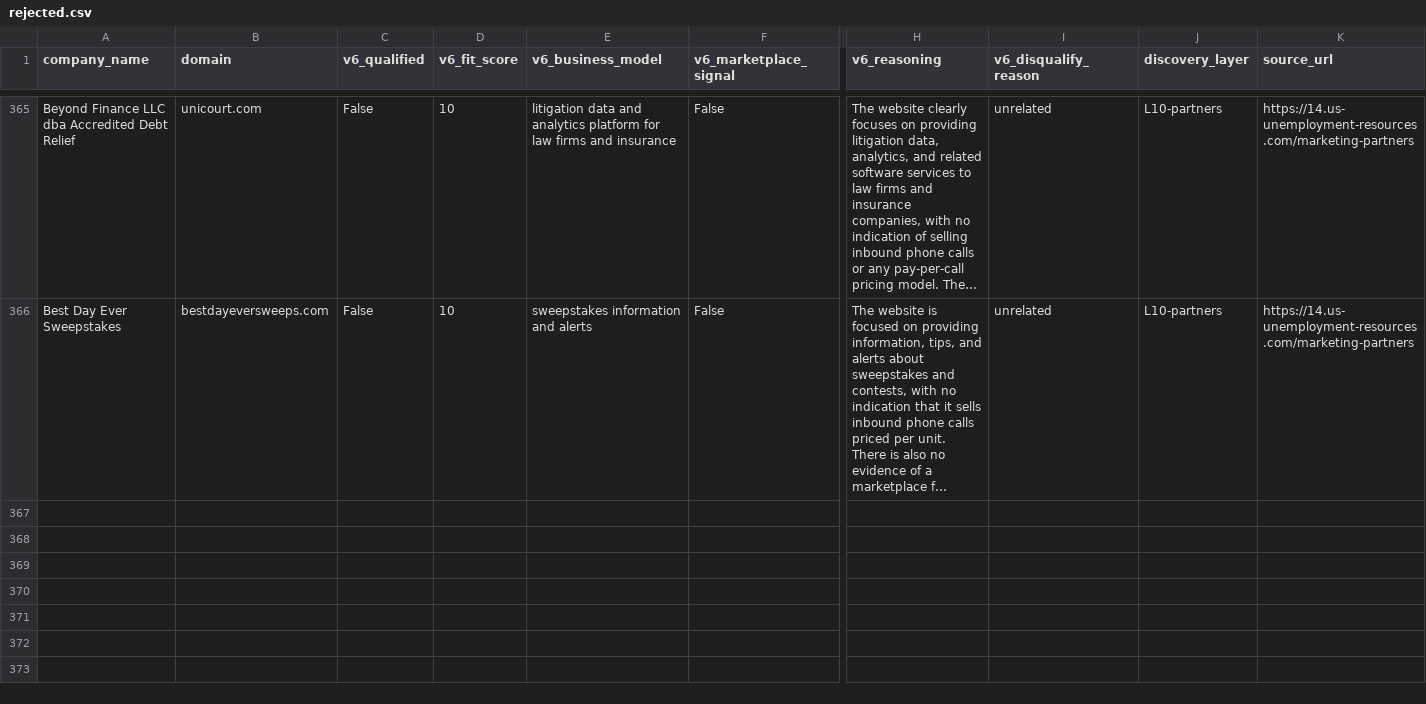
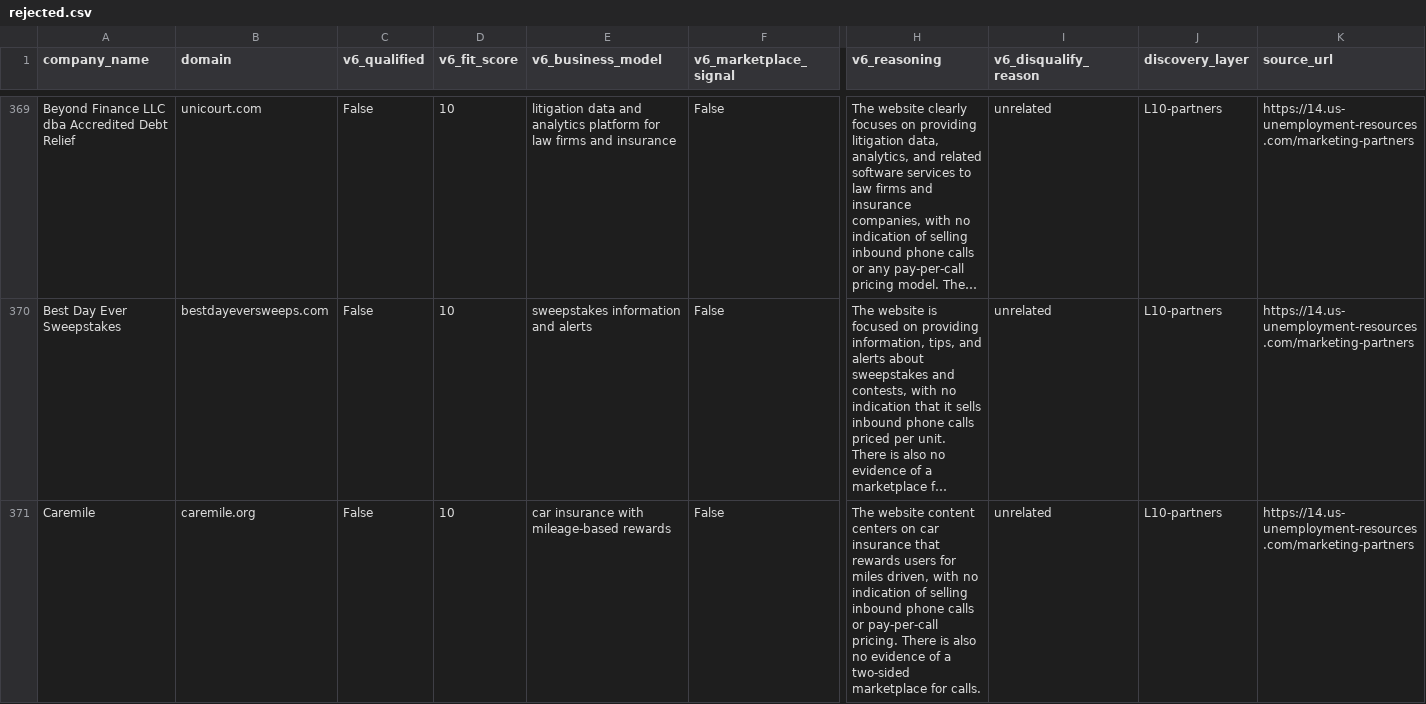
Before and after one commit to qasimovski/ppc-daily, a CSV file: out/2026-09-07/rejected.csv, drawn as a sheet; only a part is shown, gaps mark what is left out; long unchanged cells end in …; rows hold the shown columns only; the diff covers the shown part only; the diff names each change by its address in the sheet, - before the commit and + after, or states it on an @@ line.

```diff
--- a/out/2026-09-07/rejected.csv
+++ b/out/2026-09-07/rejected.csv
+row 371: Caremile | caremile.org | False | 10 | car insurance with mileage-based rewards | False | The website content centers on car insurance that rewards users for miles driven, with no indication of selling inbound phone calls or pay-per-call pricing. There is also no evidence of a two-sided marketplace for calls. | unrelated | L10-partners | https://14.us-unemployment-resources.com/marketing-partners
```
Also changed, not shown: 5 added rows elsewhere in this file, 5 other files.
